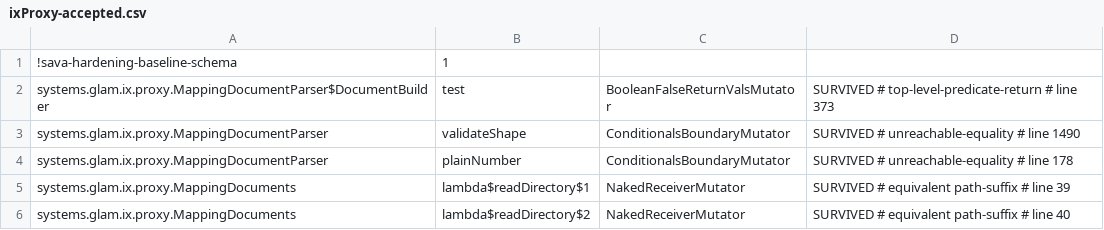
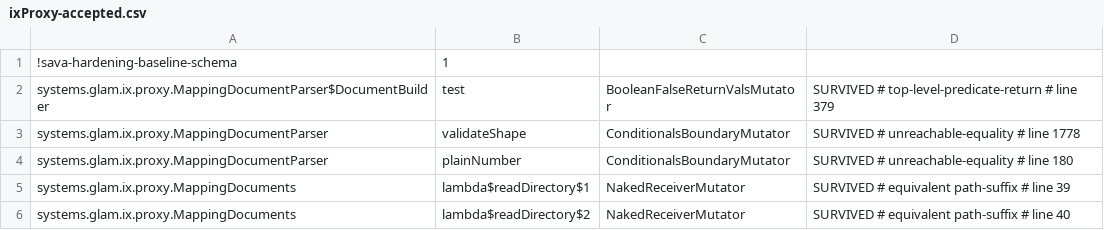
Before and after one commit to glamsystems/ix-mapper-java, a CSV file: ix-proxy/config/pitest/ixProxy-accepted.csv, drawn as a sheet.

Commit message:
feat(ix-proxy): a supplied account at the account index its handler declares, with the derivation the IDL states
A mapping document may now list a destination account of kind `supplied`:
a declared account the native instruction never carries, which the
context supplies at that account index by role, with the flags the
handler declares (never a signer) and, when the handler's IDL declares
seeds, the derivation, each account seed naming the account index whose
address it is. DestinationAccount gains the permit Supplied and the model
the record Derivation with its sealed Seed; the parser reads the kind, the
derivation and the seeds with the contract's messages and refuses, in
validateShape, a supplied account that signs and a derivation naming an
account index out of range, another supplied account or one a client may
leave out, or carrying a constant seed longer than a seed may be. The
mapper holds the account index open, asks the supplier once per entry
with the accounts at an account index first in index order, each role
carrying the derivation with its account seeds resolved to the addresses
the mapper placed (the proxy program's id where a sentinel rewrote one),
and fills the index from the first answers with the handler's writable
flag, unsigned; SuppliedAccountsRequest.Role carries that derivation and
keeps its three-argument constructor. The conformance harness compares a
role's derivation, the fuzz targets reach the new kind, and the fourteen
cases the TypeScript package adds pass through -PglamMappingsDir. The
ixProxy baseline's line tags follow the three accepted mutants this
moves (BaselineRetag, a fresh history-free run; no row added or removed).

BREAKING CHANGE: DestinationAccount gains the permit Supplied, so an exhaustive switch over it must take the new kind; SuppliedAccountsRequest.Role gains a fourth component, derivation (the three-argument constructor stays); SuppliedAccountsRequest gains the nested Derivation, Seed, Const, Account and Arg, and the document model the record Derivation with its sealed Seed.
Release-As: 25.2.0

```diff
--- a/ix-proxy/config/pitest/ixProxy-accepted.csv
+++ b/ix-proxy/config/pitest/ixProxy-accepted.csv
@@ -1,5 +1,5 @@
 !sava-hardening-baseline-schema,1
-systems.glam.ix.proxy.MappingDocumentParser$DocumentBuilder,test,BooleanFalseReturnValsMutator,SURVIVED # top-level-predicate-return # line 373
-systems.glam.ix.proxy.MappingDocumentParser,validateShape,ConditionalsBoundaryMutator,SURVIVED # unreachable-equality # line 1490
-systems.glam.ix.proxy.MappingDocumentParser,plainNumber,ConditionalsBoundaryMutator,SURVIVED # unreachable-equality # line 178
+systems.glam.ix.proxy.MappingDocumentParser$DocumentBuilder,test,BooleanFalseReturnValsMutator,SURVIVED # top-level-predicate-return # line 379
+systems.glam.ix.proxy.MappingDocumentParser,validateShape,ConditionalsBoundaryMutator,SURVIVED # unreachable-equality # line 1778
+systems.glam.ix.proxy.MappingDocumentParser,plainNumber,ConditionalsBoundaryMutator,SURVIVED # unreachable-equality # line 180
 systems.glam.ix.proxy.MappingDocuments,lambda$readDirectory$1,NakedReceiverMutator,SURVIVED # equivalent path-suffix # line 39
```
Also changed, not shown: 34 other files.
